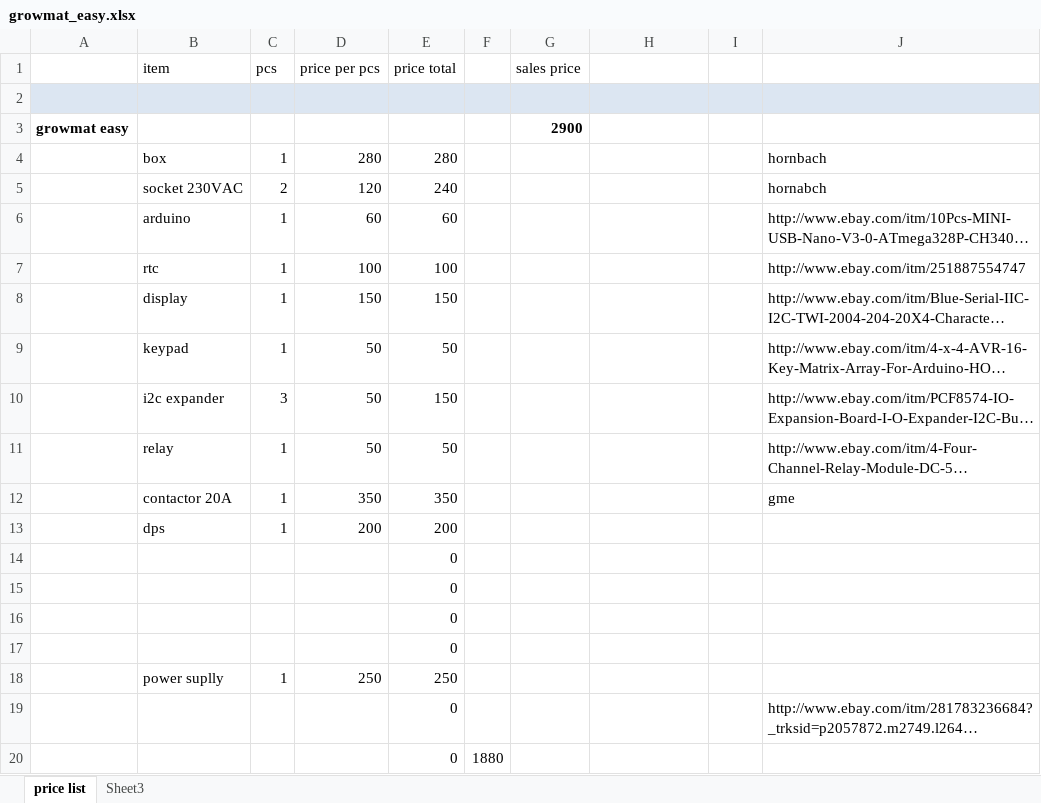
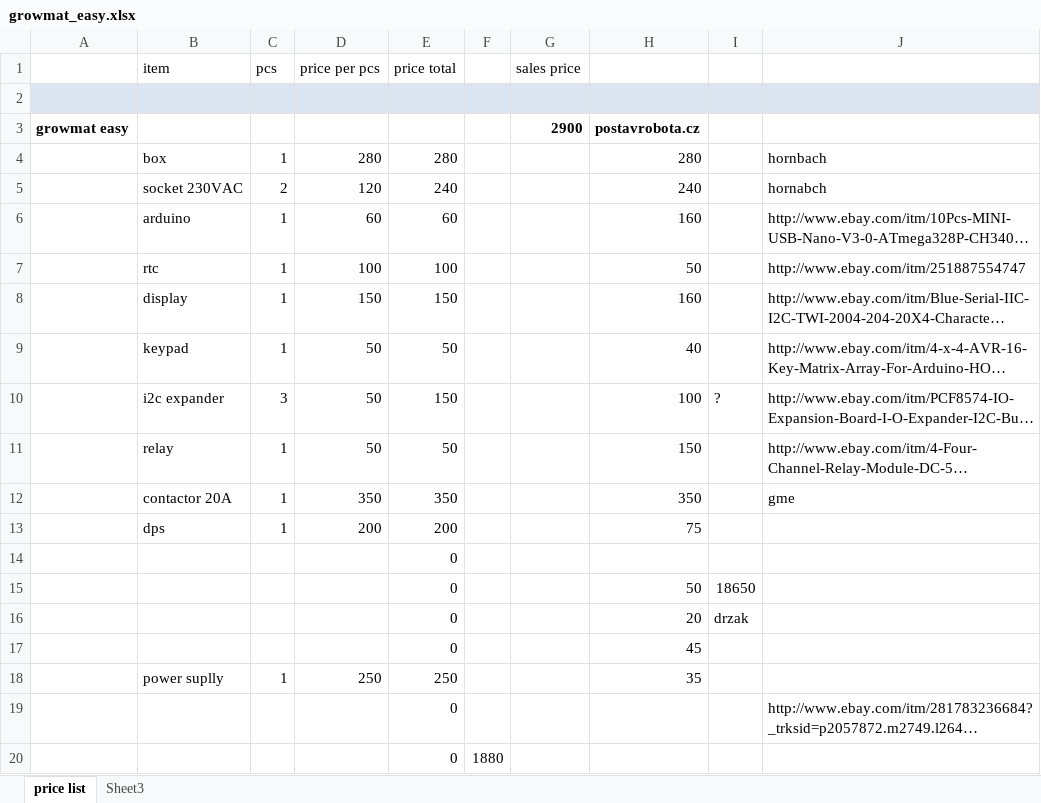
Before and after one commit to bcsedlon/growmat-easy, an Excel workbook: doc/growmat_easy.xlsx, sheet price list, drawn as a sheet; only a part is shown; long unchanged cells end in …; values as stored, in another font and other column widths than the file's, no borders; charts and pictures not drawn; removed rows and columns are numbered as before the commit, all else as after; the diff covers the shown part only; the diff names each change by its address in the sheet, - before the commit and + after, or states it on an @@ line.

```diff
--- a/doc/growmat_easy.xlsx (sheet price list)
+++ b/doc/growmat_easy.xlsx (sheet price list)
-H3: (empty)
+H3: postavrobota.cz
-H4: (empty)
+H4: 280
-H5: (empty)
+H5: 240
-H6: (empty)
+H6: 160
-H7: (empty)
+H7: 50
-H8: (empty)
+H8: 160
-H9: (empty)
+H9: 40
-H10: (empty)
+H10: 100
-I10: (empty)
+I10: ?
-H11: (empty)
+H11: 150
-H12: (empty)
+H12: 350
-H13: (empty)
+H13: 75
-row 15:  |  |  |  | 0
-row 16:  |  |  |  | 0
-row 17:  |  |  |  | 0
+row 15:  |  |  |  | 0 |  |  | 50 | 18650
+row 16:  |  |  |  | 0 |  |  | 20 | drzak
+row 17:  |  |  |  | 0 |  |  | 45
-H18: (empty)
+H18: 35
```
Also changed, not shown: 17 edited cells and cell formats elsewhere in this sheet, 2 other files.
